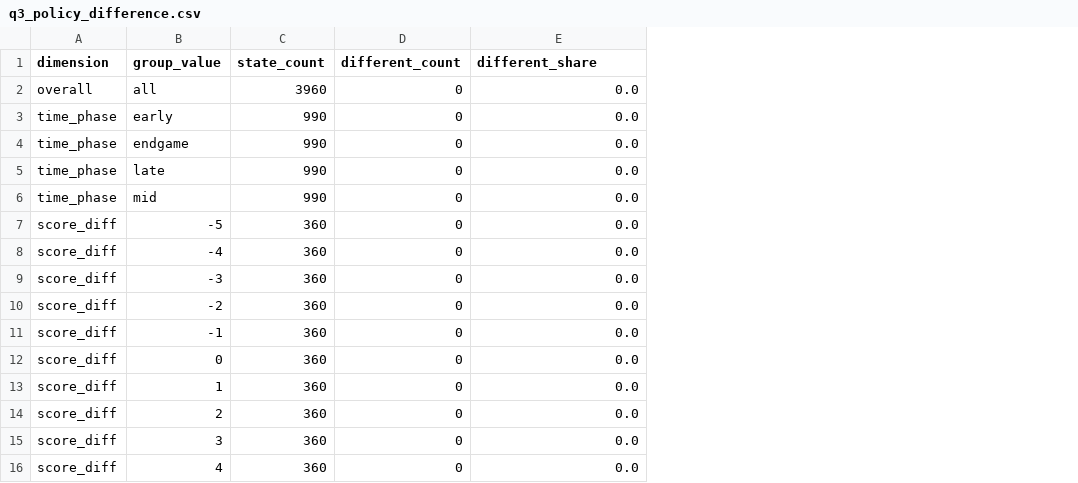
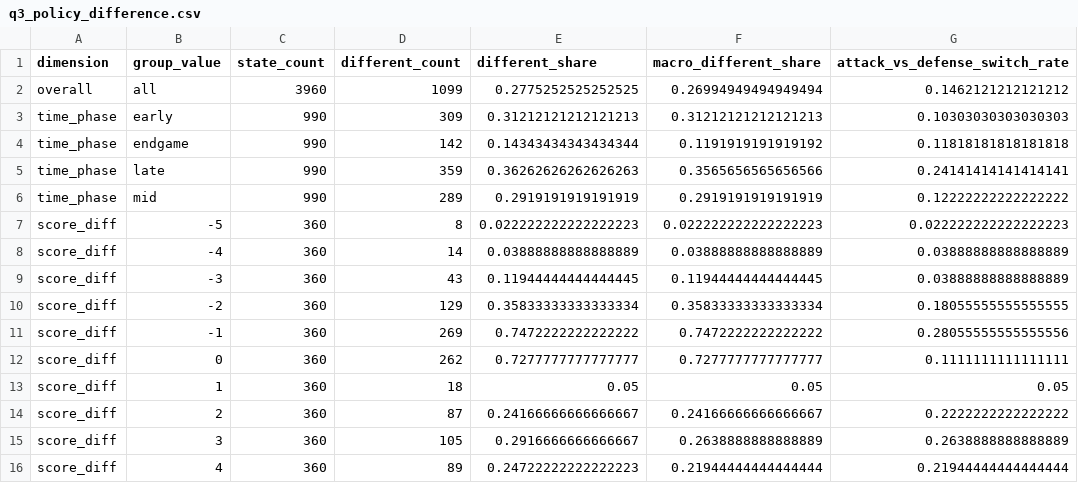
Before and after one commit to OrangeSheep1/MathorCup2026-B-Robot-Strategy, a CSV file: data/interim/q3_policy_difference.csv, drawn as a sheet; only a part is shown; the diff covers the shown part only; the diff names each change by its address in the sheet, - before the commit and + after, or states it on an @@ line.

```diff
--- a/data/interim/q3_policy_difference.csv
+++ b/data/interim/q3_policy_difference.csv
+column F (macro_different_share), rows 2-16: 0.26994949494949494 | 0.31212121212121213 | 0.1191919191919192 | 0.3565656565656566 | 0.2919191919191919 | 0.022222222222222223 | 0.03888888888888889 | 0.11944444444444445 | 0.35833333333333334 | 0.7472222222222222 | 0.7277777777777777 | 0.05 | 0.24166666666666667 | 0.2638888888888889 | 0.21944444444444444
+column G (attack_vs_defense_switch_rate), rows 2-16: 0.1462121212121212 | 0.10303030303030303 | 0.11818181818181818 | 0.24141414141414141 | 0.12222222222222222 | 0.022222222222222223 | 0.03888888888888889 | 0.03888888888888889 | 0.18055555555555555 | 0.28055555555555556 | 0.1111111111111111 | 0.05 | 0.2222222222222222 | 0.2638888888888889 | 0.21944444444444444
-D2 (different_count): 0
+D2 (different_count): 1099
-E2 (different_share): 0.0
+E2 (different_share): 0.2775252525252525
-D3 (different_count): 0
+D3 (different_count): 309
-E3 (different_share): 0.0
+E3 (different_share): 0.31212121212121213
-D4 (different_count): 0
+D4 (different_count): 142
-E4 (different_share): 0.0
+E4 (different_share): 0.14343434343434344
-D5 (different_count): 0
+D5 (different_count): 359
-E5 (different_share): 0.0
+E5 (different_share): 0.36262626262626263
-D6 (different_count): 0
+D6 (different_count): 289
-E6 (different_share): 0.0
+E6 (different_share): 0.2919191919191919
-D7 (different_count): 0
+D7 (different_count): 8
-E7 (different_share): 0.0
+E7 (different_share): 0.022222222222222223
-D8 (different_count): 0
+D8 (different_count): 14
-E8 (different_share): 0.0
+E8 (different_share): 0.03888888888888889
-D9 (different_count): 0
+D9 (different_count): 43
-E9 (different_share): 0.0
+E9 (different_share): 0.11944444444444445
-D10 (different_count): 0
+D10 (different_count): 129
-E10 (different_share): 0.0
+E10 (different_share): 0.35833333333333334
-D11 (different_count): 0
+D11 (different_count): 269
-E11 (different_share): 0.0
+E11 (different_share): 0.7472222222222222
-D12 (different_count): 0
+D12 (different_count): 262
-E12 (different_share): 0.0
+E12 (different_share): 0.7277777777777777
-D13 (different_count): 0
+D13 (different_count): 18
-E13 (different_share): 0.0
+E13 (different_share): 0.05
-D14 (different_count): 0
+D14 (different_count): 87
-E14 (different_share): 0.0
+E14 (different_share): 0.24166666666666667
-D15 (different_count): 0
+D15 (different_count): 105
-E15 (different_share): 0.0
+E15 (different_share): 0.2916666666666667
-D16 (different_count): 0
+D16 (different_count): 89
-E16 (different_share): 0.0
+E16 (different_share): 0.24722222222222223
```
Also changed, not shown: 3 added rows and 8 edited cells elsewhere in this file, data/interim/q3_action_dominance.csv, data/interim/q3_condition_metrics.csv, 38 other files.
